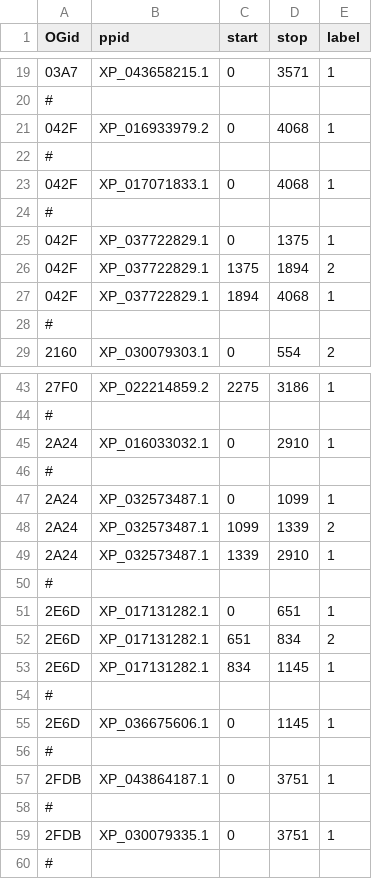
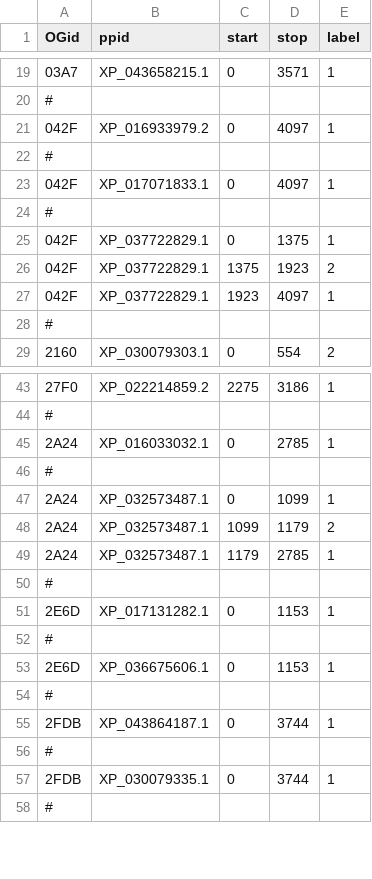
Before and after one commit to marcsingleton/orthology_inference2023, a TSV file: analysis/ortho_MSA/missing_hmm/labels.tsv, drawn as a sheet; only a part is shown, gaps mark what is left out.

Commit message:
Tweaked missing_hmm/ labels

```diff
--- a/analysis/ortho_MSA/missing_hmm/labels.tsv
+++ b/analysis/ortho_MSA/missing_hmm/labels.tsv
@@ -20,9 +20,9 @@ OGid	ppid	start	stop	label
 #
-042F	XP_016933979.2	0	4068	1
+042F	XP_016933979.2	0	4097	1
 #
-042F	XP_017071833.1	0	4068	1
+042F	XP_017071833.1	0	4097	1
 #
 042F	XP_037722829.1	0	1375	1
-042F	XP_037722829.1	1375	1894	2
-042F	XP_037722829.1	1894	4068	1
+042F	XP_037722829.1	1375	1923	2
+042F	XP_037722829.1	1923	4097	1
 #
@@ -44,17 +44,15 @@ OGid	ppid	start	stop	label
 #
-2A24	XP_016033032.1	0	2910	1
+2A24	XP_016033032.1	0	2785	1
 #
 2A24	XP_032573487.1	0	1099	1
-2A24	XP_032573487.1	1099	1339	2
-2A24	XP_032573487.1	1339	2910	1
+2A24	XP_032573487.1	1099	1179	2
+2A24	XP_032573487.1	1179	2785	1
 #
-2E6D	XP_017131282.1	0	651	1
-2E6D	XP_017131282.1	651	834	2
-2E6D	XP_017131282.1	834	1145	1
+2E6D	XP_017131282.1	0	1153	1
 #
-2E6D	XP_036675606.1	0	1145	1
+2E6D	XP_036675606.1	0	1153	1
 #
-2FDB	XP_043864187.1	0	3751	1
+2FDB	XP_043864187.1	0	3744	1
 #
-2FDB	XP_030079335.1	0	3751	1
+2FDB	XP_030079335.1	0	3744	1
 #
```
